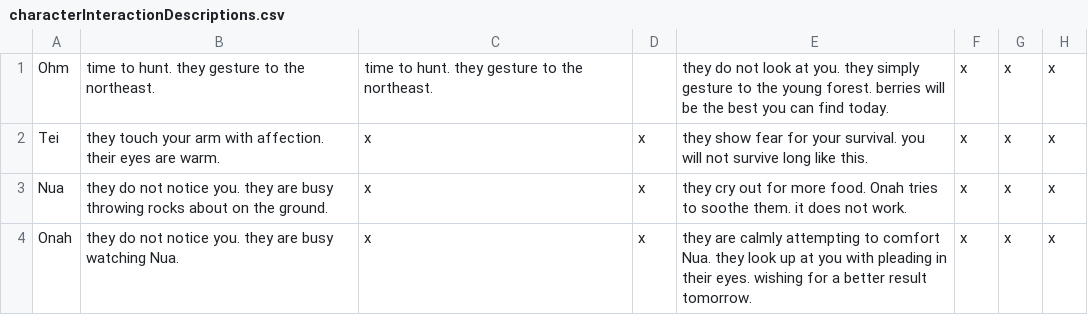
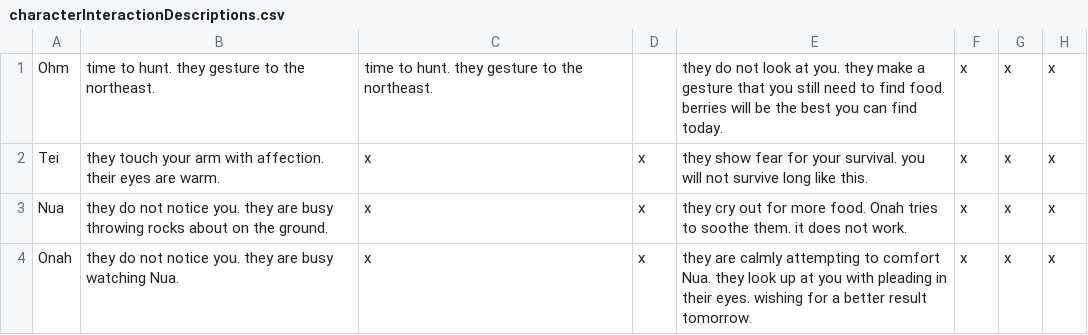
Before and after one commit to shaun-meyer-25/text_adventure, a CSV file: Assets/Resources/characterInteractionDescriptions.csv, drawn as a sheet; only a part is shown; the diff names each change by its address in the sheet, - before the commit and + after, or states it on an @@ line.

```diff
--- a/Assets/Resources/characterInteractionDescriptions.csv
+++ b/Assets/Resources/characterInteractionDescriptions.csv
-E1: …you. they simply gesture to the young forest. berries will…
+E1: …you. they make a gesture that you still need to find food. berries will…
```
Also changed, not shown: 15 other files.
